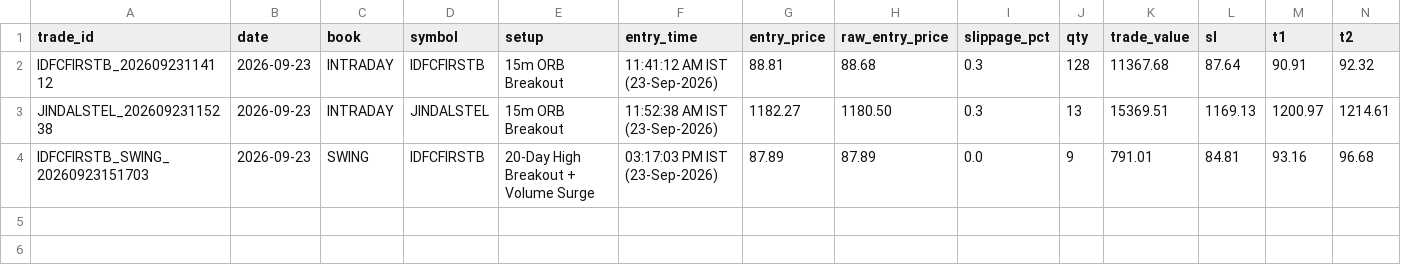
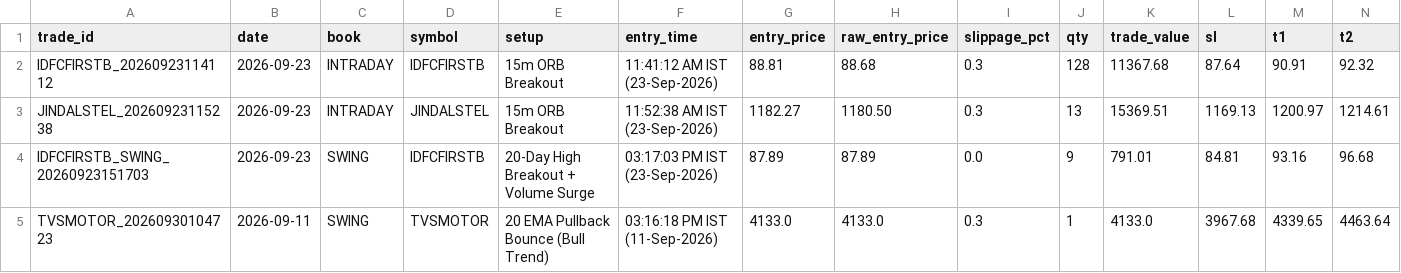
Before and after one commit to Sandeepkumar154/porject, a CSV file: trade_book.csv, drawn as a sheet; only a part is shown; rows hold the shown columns only; the diff names each change by its address in the sheet, - before the commit and + after, or states it on an @@ line.

```diff
--- a/trade_book.csv
+++ b/trade_book.csv
+row 5: TVSMOTOR_20260930104723 | 2026-09-11 | SWING | TVSMOTOR | 20 EMA Pullback Bounce (Bull Trend) | 03:16:18 PM IST (11-Sep-2026) | 4133.0 | 4133.0 | 0.3 | 1 | 4133.0 | 3967.68 | 4339.65 | 4463.64
```
Also changed, not shown: 2 other files.
